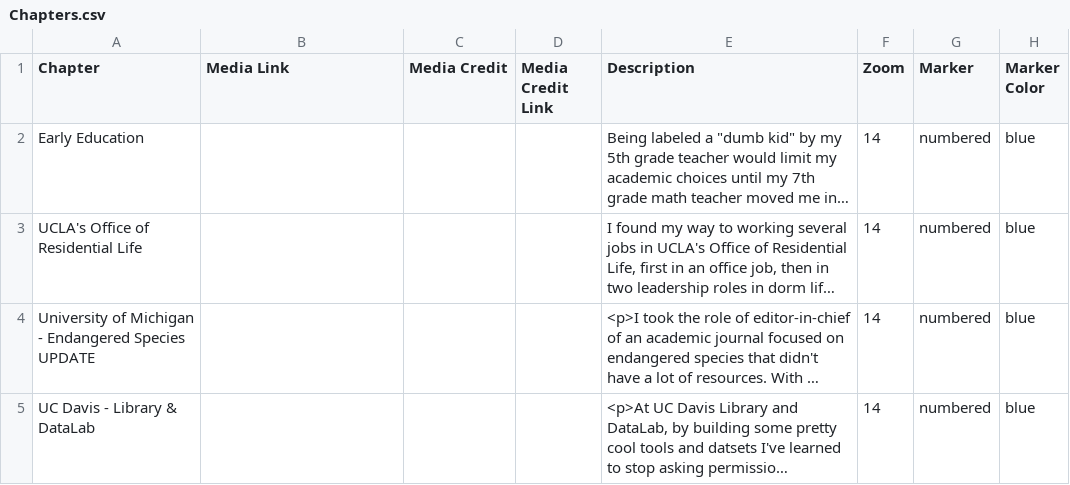
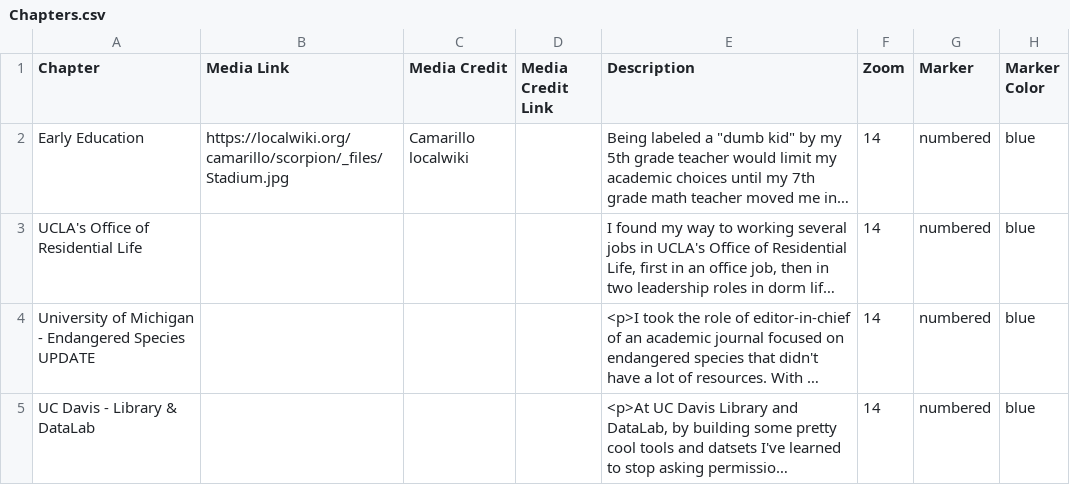
Before and after one commit to MicheleTobias/leadership-journey, a CSV file: csv/Chapters.csv, drawn as a sheet; only a part is shown; long unchanged cells end in …; the diff names each change by its address in the sheet, - before the commit and + after, or states it on an @@ line.

Commit message:
try a photo

```diff
--- a/csv/Chapters.csv
+++ b/csv/Chapters.csv
-B2 (Media Link): (empty)
+B2 (Media Link): https://localwiki.org/camarillo/scorpion/_files/Stadium.jpg
-C2 (Media Credit): (empty)
+C2 (Media Credit): Camarillo localwiki
```
